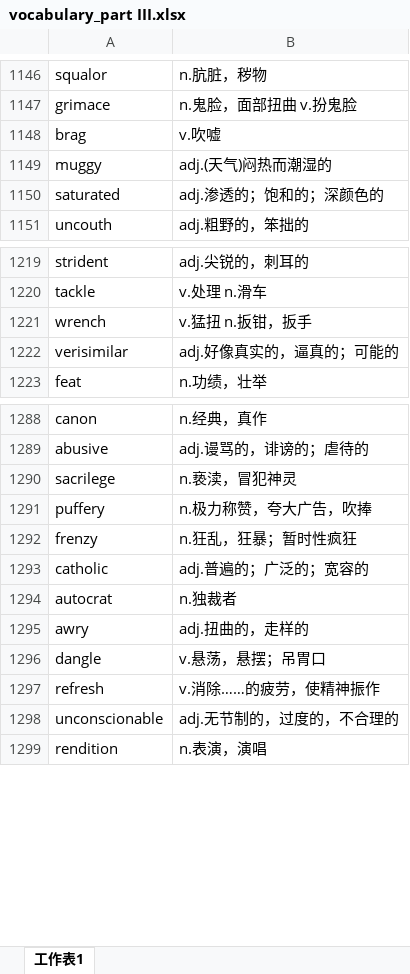
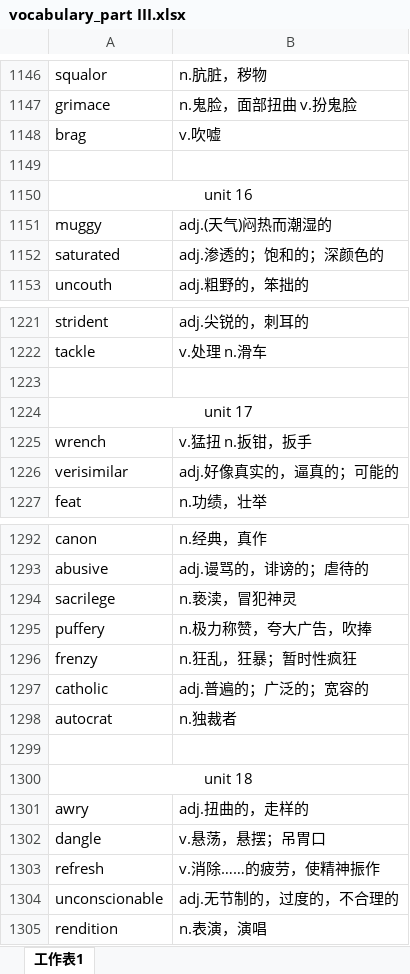
Before and after one commit to xiangkang/gre_vocabulary, an Excel workbook: vocabulary_part III.xlsx, sheet 工作表1, drawn as a sheet; only a part is shown, gaps mark what is left out; values as stored, in another font and other column widths than the file's, no borders; the diff covers the shown part only; the diff names each change by its address in the sheet, - before the commit and + after, or states it on an @@ line.

```diff
--- a/vocabulary_part III.xlsx (sheet 工作表1)
+++ b/vocabulary_part III.xlsx (sheet 工作表1)
+row 1149: (empty)
+row 1150: unit 16
+row 1223: (empty)
+row 1224: unit 17
+row 1299: (empty)
+row 1300: unit 18
```
Also changed, not shown: 51 added rows and 28 edited cells elsewhere in this sheet.
